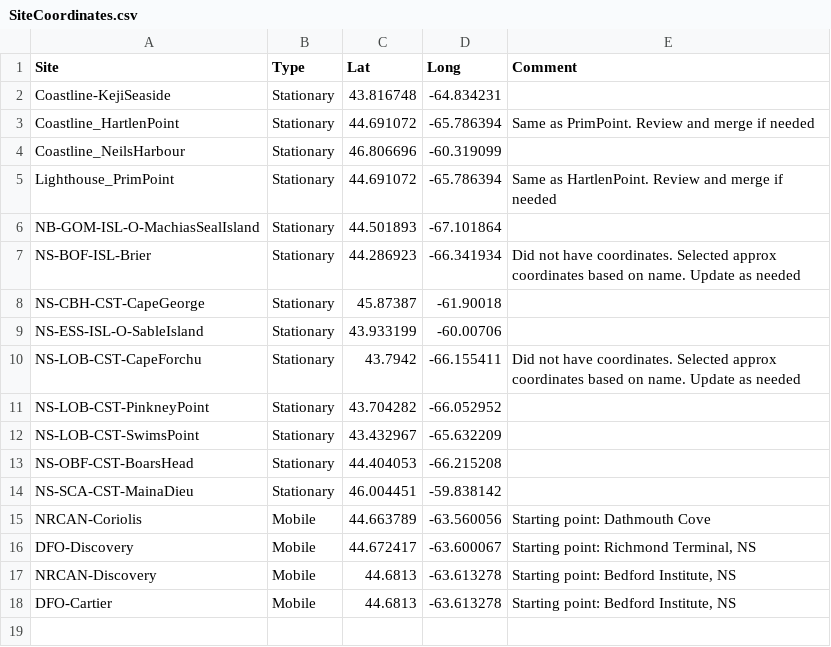
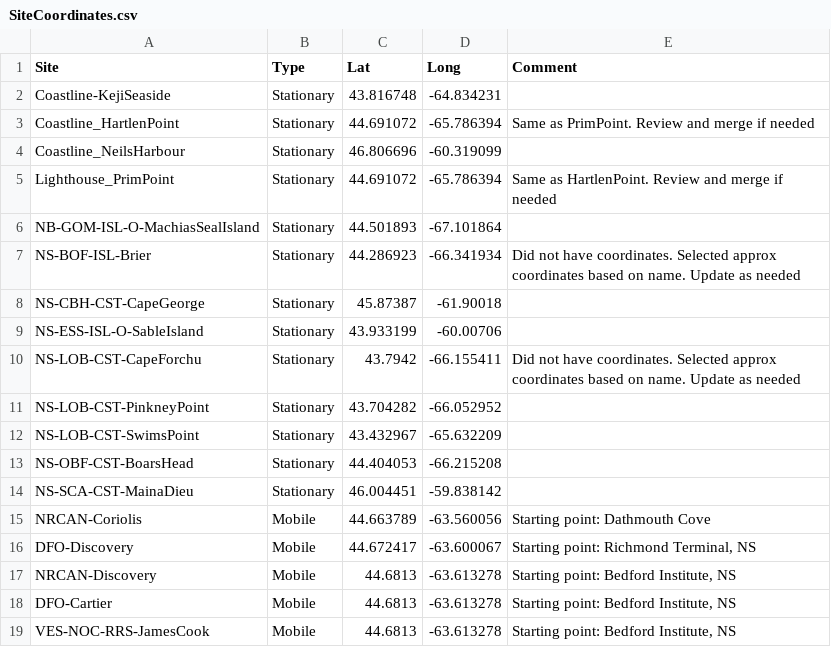
Before and after one commit to bp-sensr/CWS-Offshore, a CSV file: Data/SiteCoordinates.csv, drawn as a sheet.

```diff
--- a/Data/SiteCoordinates.csv
+++ b/Data/SiteCoordinates.csv
@@ -18 +18,2 @@ NRCAN-Discovery,Mobile,44.6813,-63.613278,"Starting point: Bedford Institute, NS
 DFO-Cartier,Mobile,44.6813,-63.613278,"Starting point: Bedford Institute, NS"
+VES-NOC-RRS-JamesCook,Mobile,44.6813,-63.613278,"Starting point: Bedford Institute, NS"
```
Also changed, not shown: Data/species_summary_by_site_month_year.csv, 23 other files.
